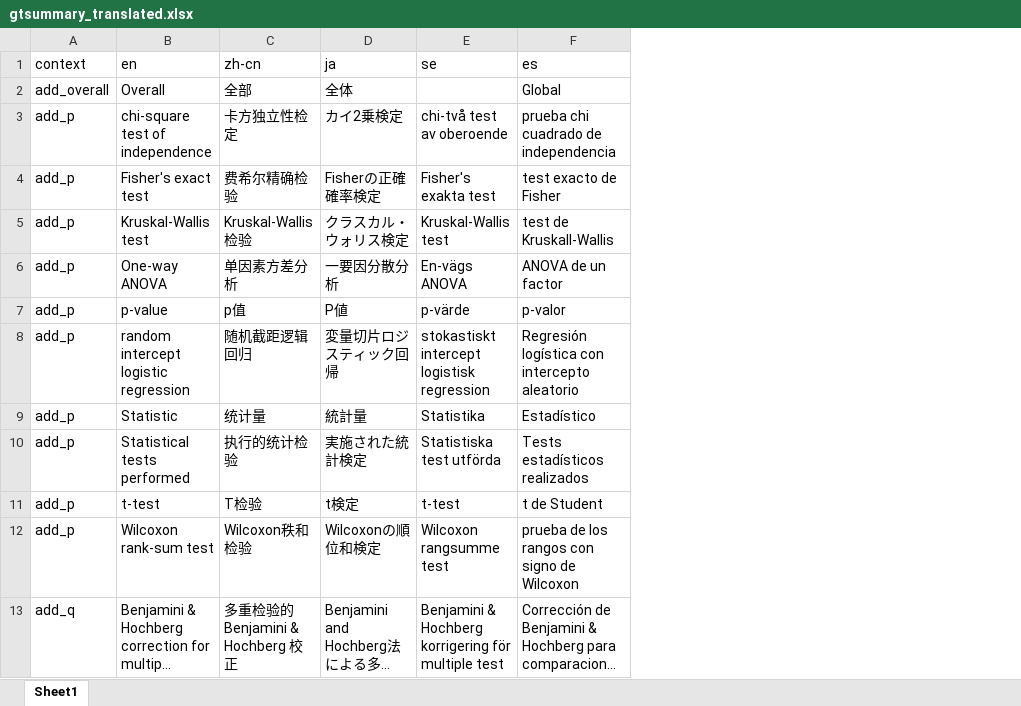
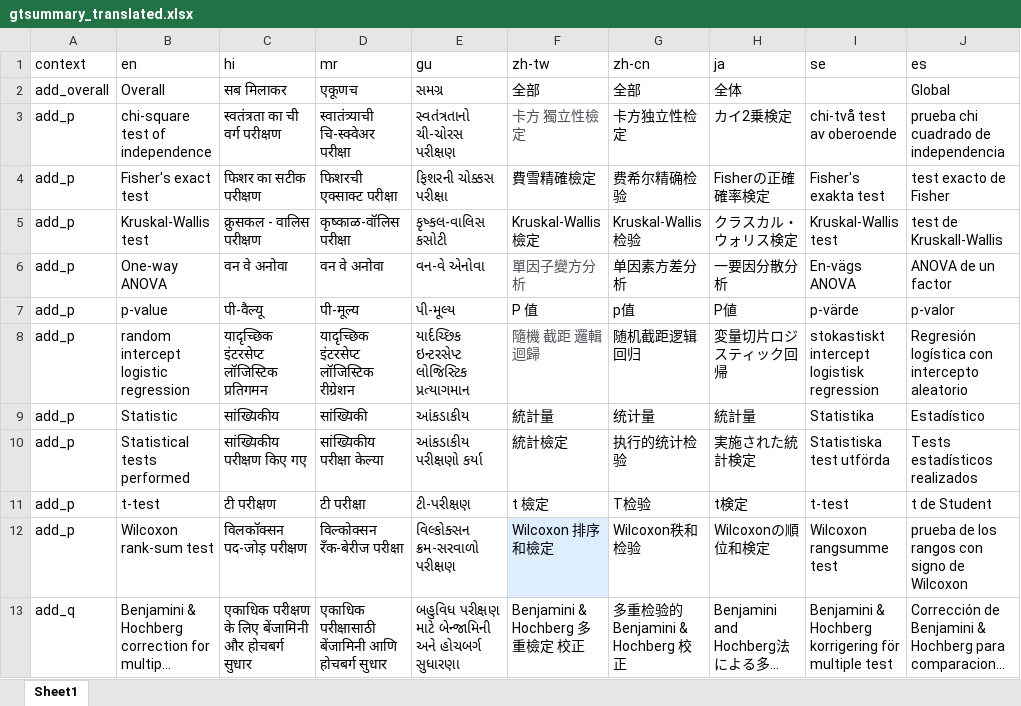
Before and after one commit to ddsjoberg/gtsummary, an Excel workbook: data-raw/gtsummary_translated.xlsx, sheet Sheet1, drawn as a sheet; only a part is shown; long unchanged cells end in …; values as stored, in another font and other column widths than the file's, no borders; the diff names each change by its address in the sheet, - before the commit and + after, or states it on an @@ line.

```diff
--- a/data-raw/gtsummary_translated.xlsx (sheet Sheet1)
+++ b/data-raw/gtsummary_translated.xlsx (sheet Sheet1)
+column C (hi), rows 2-13: सब मिलाकर | स्वतंत्रता का ची वर्ग परीक्षण | फिशर का सटीक परीक्षण | क्रुसकल - वालिस परीक्षण | वन वे अनोवा | पी-वैल्यू | यादृच्छिक इंटरसेप्ट लॉजिस्टिक प्रतिगमन | सांख्यिकीय | सांख्यिकीय परीक्षण किए गए | टी परीक्षण | विलकॉक्सन पद-जोड़ परीक्षण | एकाधिक परीक्षण के लिए बेंजामिनी और होचबर्ग सुधार
+column D (mr), rows 2-13: एकूणच | स्वातंत्र्याची चि-स्क्वेअर परीक्षा | फिशरची एक्साक्ट परीक्षा | कृष्काळ-वॉलिस परीक्षा | वन वे अनोवा | पी-मूल्य | यादृच्छिक इंटरसेप्ट लॉजिस्टिक रीग्रेशन | सांख्यिकी | सांख्यिकीय परीक्षा केल्या | टी परीक्षा | विल्कोक्सन रँक-बेरीज परीक्षा | एकाधिक परीक्षासाठी बेंजामिनी आणि होचबर्ग सुधार
+column E (gu), rows 2-13: સમગ્ર | સ્વતંત્રતાનો ચી-ચોરસ પરીક્ષણ | ફિશરની ચોક્કસ પરીક્ષા | કૃષ્કલ-વાલિસ કસોટી | વન-વે એનોવા | પી-મૂલ્ય | યાર્દચ્છિક ઇન્ટરસેપ્ટ લોજિસ્ટિક પ્રત્યાગમાન | આંકડાકીય | આંકડાકીય પરીક્ષણો કર્યા | ટી-પરીક્ષણ | વિલ્કોક્સન ક્રમ-સરવાળો પરીક્ષણ | બહુવિધ પરીક્ષણ માટે બેન્જામિની અને હોચબર્ગ સુધારણા
+column F (zh-tw), rows 2-13: 全部 | 卡方 獨立性檢定 | 費雪精確檢定 | Kruskal-Wallis 檢定 | 單因子變方分析 | P 值 | 隨機 截距 邏輯迴歸 | 統計量 | 統計檢定 | t 檢定 | Wilcoxon 排序和檢定 | Benjamini & Hochberg 多重檢定 校正
```
Also changed, not shown: 3 other files.
